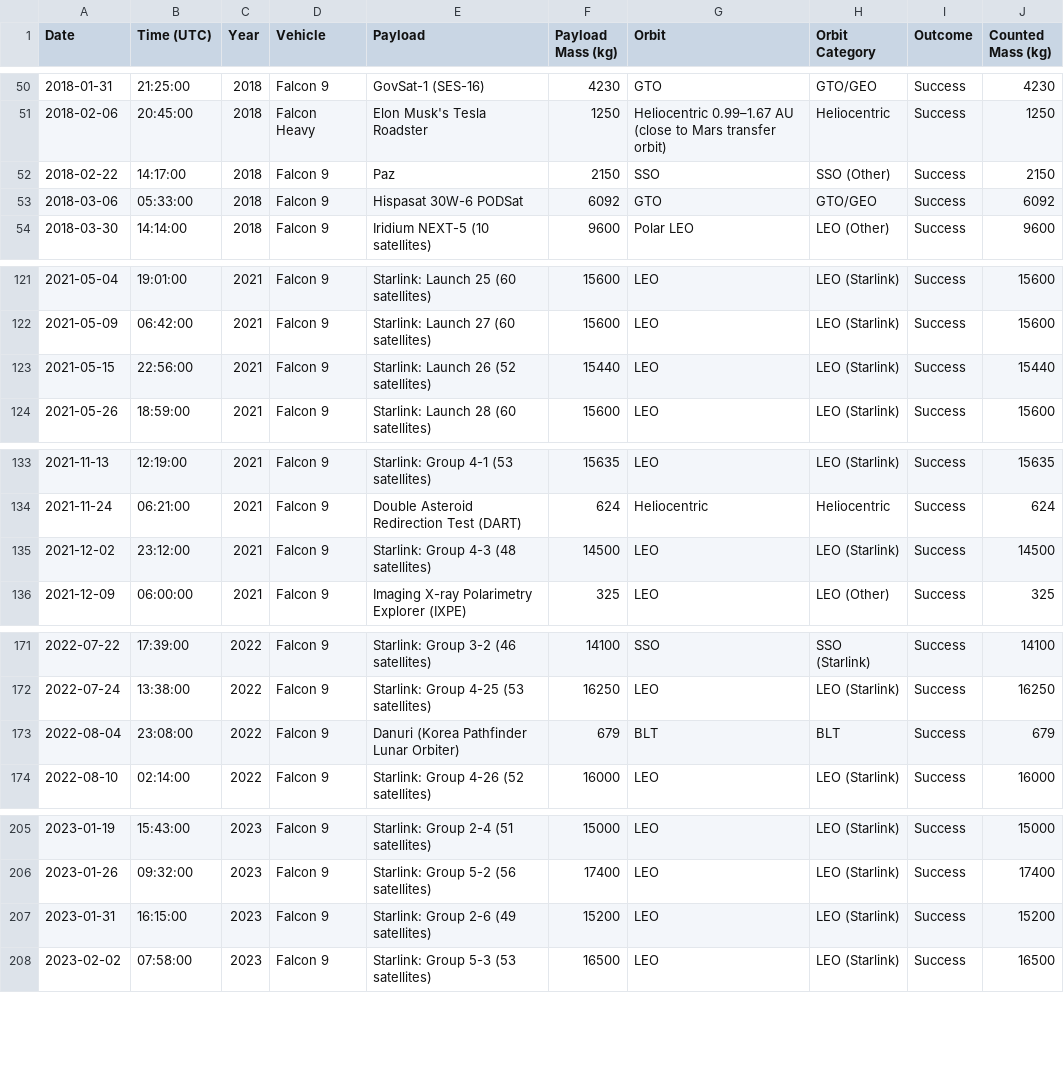
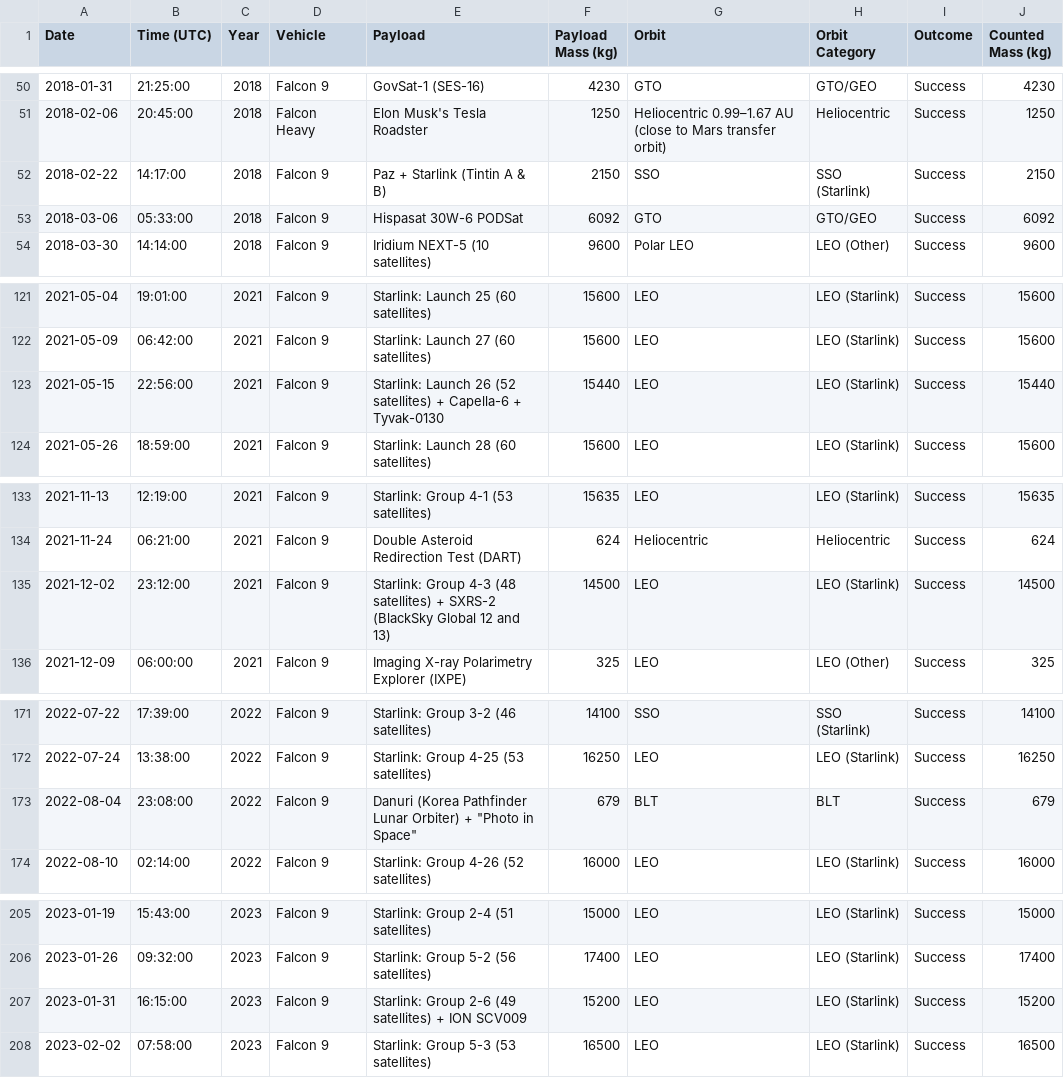
Before and after one commit to leepavelich/spacex-graphs, a CSV file: outputs/spacex_launches.csv, drawn as a sheet; only a part is shown, gaps mark what is left out; the diff covers the shown part only.

```diff
--- a/outputs/spacex_launches.csv
+++ b/outputs/spacex_launches.csv
@@ -51,3 +51,3 @@ Date,Time (UTC),Year,Vehicle,Payload,Payload Mass (kg),Orbit,Orbit Category,Outc
 2018-02-06,20:45:00,2018,Falcon Heavy,Elon Musk's Tesla Roadster,1250,Heliocentric 0.99–1.67 AU (close to Mars transfer orbit),Heliocentric,Success,1250
-2018-02-22,14:17:00,2018,Falcon 9,Paz,2150,SSO,SSO (Other),Success,2150
+2018-02-22,14:17:00,2018,Falcon 9,Paz + Starlink (Tintin A & B),2150,SSO,SSO (Starlink),Success,2150
 2018-03-06,05:33:00,2018,Falcon 9,Hispasat 30W-6 PODSat,6092,GTO,GTO/GEO,Success,6092
@@ -122,3 +122,3 @@ Date,Time (UTC),Year,Vehicle,Payload,Payload Mass (kg),Orbit,Orbit Category,Outc
 2021-05-09,06:42:00,2021,Falcon 9,Starlink: Launch 27 (60 satellites),15600,LEO,LEO (Starlink),Success,15600
-2021-05-15,22:56:00,2021,Falcon 9,Starlink: Launch 26 (52 satellites),15440,LEO,LEO (Starlink),Success,15440
+2021-05-15,22:56:00,2021,Falcon 9,Starlink: Launch 26 (52 satellites) + Capella-6 + Tyvak-0130,15440,LEO,LEO (Starlink),Success,15440
 2021-05-26,18:59:00,2021,Falcon 9,Starlink: Launch 28 (60 satellites),15600,LEO,LEO (Starlink),Success,15600
@@ -134,3 +134,3 @@ Date,Time (UTC),Year,Vehicle,Payload,Payload Mass (kg),Orbit,Orbit Category,Outc
 2021-11-24,06:21:00,2021,Falcon 9,Double Asteroid Redirection Test (DART),624,Heliocentric,Heliocentric,Success,624
-2021-12-02,23:12:00,2021,Falcon 9,Starlink: Group 4-3 (48 satellites),14500,LEO,LEO (Starlink),Success,14500
+2021-12-02,23:12:00,2021,Falcon 9,Starlink: Group 4-3 (48 satellites) + SXRS-2 (BlackSky Global 12 and 13),14500,LEO,LEO (Starlink),Success,14500
 2021-12-09,06:00:00,2021,Falcon 9,Imaging X-ray Polarimetry Explorer (IXPE),325,LEO,LEO (Other),Success,325
@@ -172,3 +172,3 @@ Date,Time (UTC),Year,Vehicle,Payload,Payload Mass (kg),Orbit,Orbit Category,Outc
 2022-07-24,13:38:00,2022,Falcon 9,Starlink: Group 4-25 (53 satellites),16250,LEO,LEO (Starlink),Success,16250
-2022-08-04,23:08:00,2022,Falcon 9,Danuri (Korea Pathfinder Lunar Orbiter),679,BLT,BLT,Success,679
+2022-08-04,23:08:00,2022,Falcon 9,"Danuri (Korea Pathfinder Lunar Orbiter) + ""Photo in Space""",679,BLT,BLT,Success,679
 2022-08-10,02:14:00,2022,Falcon 9,Starlink: Group 4-26 (52 satellites),16000,LEO,LEO (Starlink),Success,16000
@@ -206,3 +206,3 @@ Date,Time (UTC),Year,Vehicle,Payload,Payload Mass (kg),Orbit,Orbit Category,Outc
 2023-01-26,09:32:00,2023,Falcon 9,Starlink: Group 5-2 (56 satellites),17400,LEO,LEO (Starlink),Success,17400
-2023-01-31,16:15:00,2023,Falcon 9,Starlink: Group 2-6 (49 satellites),15200,LEO,LEO (Starlink),Success,15200
+2023-01-31,16:15:00,2023,Falcon 9,Starlink: Group 2-6 (49 satellites) + ION SCV009,15200,LEO,LEO (Starlink),Success,15200
 2023-02-02,07:58:00,2023,Falcon 9,Starlink: Group 5-3 (53 satellites),16500,LEO,LEO (Starlink),Success,16500
```
Also changed, not shown: 17 edited cells elsewhere in this file, 2 other files.
